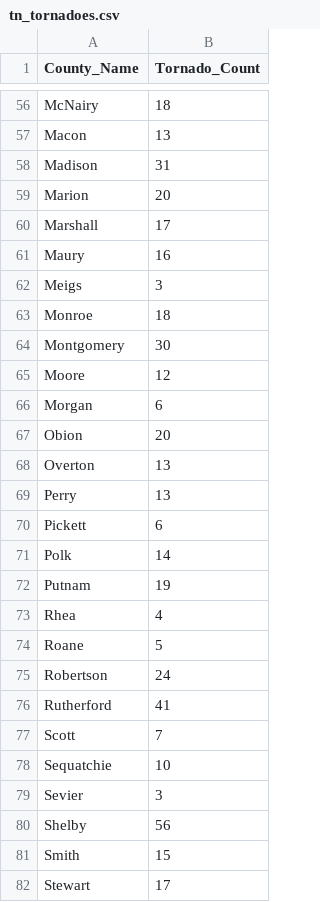
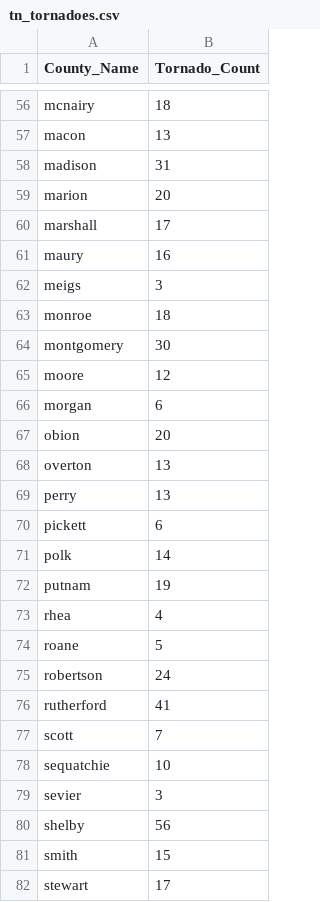
Before and after one commit to chrismgentry/GIS1-Exercise-2, a CSV file: Data/tn_tornadoes.csv, drawn as a sheet; only a part is shown, gaps mark what is left out; the diff covers the shown part only; the diff names each change by its address in the sheet, - before the commit and + after, or states it on an @@ line.

```diff
--- a/Data/tn_tornadoes.csv
+++ b/Data/tn_tornadoes.csv
-A56 (County_Name): McNairy
+A56 (County_Name): mcnairy
-A57 (County_Name): Macon
+A57 (County_Name): macon
-A58 (County_Name): Madison
+A58 (County_Name): madison
-A59 (County_Name): Marion
+A59 (County_Name): marion
-A60 (County_Name): Marshall
+A60 (County_Name): marshall
-A61 (County_Name): Maury
+A61 (County_Name): maury
-A62 (County_Name): Meigs
+A62 (County_Name): meigs
-A63 (County_Name): Monroe
+A63 (County_Name): monroe
-A64 (County_Name): Montgomery
+A64 (County_Name): montgomery
-A65 (County_Name): Moore
+A65 (County_Name): moore
-A66 (County_Name): Morgan
+A66 (County_Name): morgan
-A67 (County_Name): Obion
+A67 (County_Name): obion
-A68 (County_Name): Overton
+A68 (County_Name): overton
-A69 (County_Name): Perry
+A69 (County_Name): perry
-A70 (County_Name): Pickett
+A70 (County_Name): pickett
-A71 (County_Name): Polk
+A71 (County_Name): polk
-A72 (County_Name): Putnam
+A72 (County_Name): putnam
-A73 (County_Name): Rhea
+A73 (County_Name): rhea
-A74 (County_Name): Roane
+A74 (County_Name): roane
-A75 (County_Name): Robertson
+A75 (County_Name): robertson
-A76 (County_Name): Rutherford
+A76 (County_Name): rutherford
-A77 (County_Name): Scott
+A77 (County_Name): scott
-A78 (County_Name): Sequatchie
+A78 (County_Name): sequatchie
-A79 (County_Name): Sevier
+A79 (County_Name): sevier
-A80 (County_Name): Shelby
+A80 (County_Name): shelby
-A81 (County_Name): Smith
+A81 (County_Name): smith
-A82 (County_Name): Stewart
+A82 (County_Name): stewart
```
Also changed, not shown: 68 edited cells elsewhere in this file.
